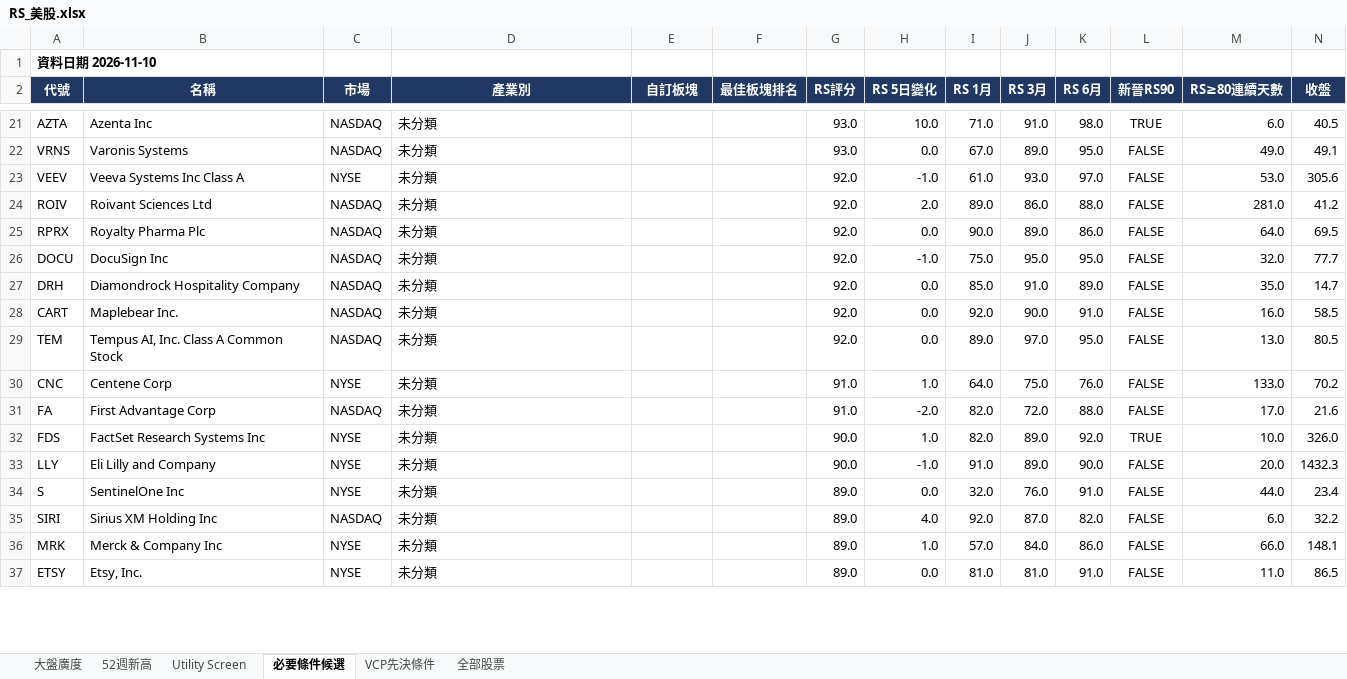
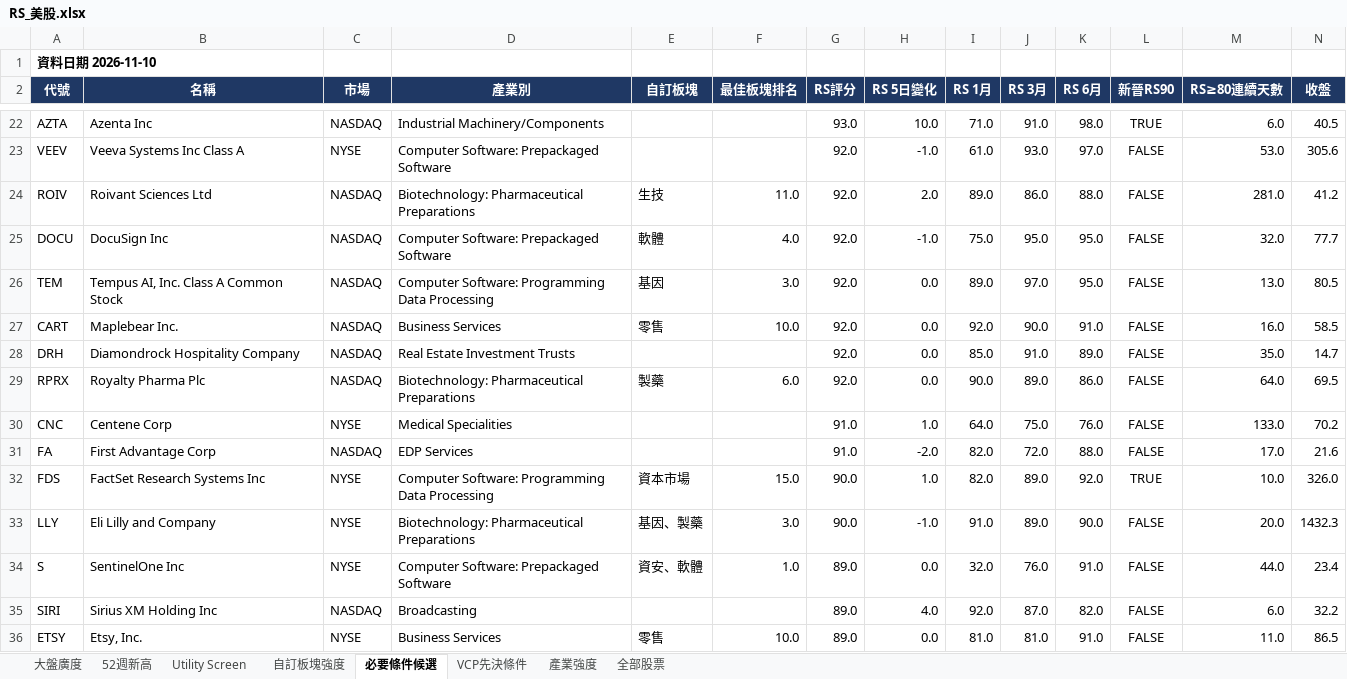
Before and after one commit to docsonearth-gif/us-stock-tracker, an Excel workbook: RS_美股.xlsx, sheet 必要條件候選, drawn as a sheet; only a part is shown, gaps mark what is left out; values as stored, in another font and other column widths than the file's, no borders; conditional formats not drawn; removed rows and columns are numbered as before the commit, all else as after; rows hold the shown columns only; the diff covers the shown part only; the diff names each change by its address in the sheet, - before the commit and + after, or states it on an @@ line.

```diff
--- a/RS_美股.xlsx (sheet 必要條件候選)
+++ b/RS_美股.xlsx (sheet 必要條件候選)
+sheet tab: 自訂板塊強度
+sheet tab: 產業強度
-D22 (產業別): 未分類
+D22 (產業別): Industrial Machinery/Components
-row 22: VRNS | Varonis Systems | NASDAQ | 未分類 |  |  | 93.0 | 0.0 | 67.0 | 89.0 | 95.0 | FALSE | 49.0 | 49.1
-D23 (產業別): 未分類
+D23 (產業別): Computer Software: Prepackaged Software
-D24 (產業別): 未分類
+D24 (產業別): Biotechnology: Pharmaceutical Preparations
-E24 (自訂板塊): (empty)
+E24 (自訂板塊): 生技
-F24 (最佳板塊排名): (empty)
+F24 (最佳板塊排名): 11.0
-row 25: RPRX | Royalty Pharma Plc | NASDAQ | 未分類 |  |  | 92.0 | 0.0 | 90.0 | 89.0 | 86.0 | FALSE | 64.0 | 69.5
-D25 (產業別): 未分類
+D25 (產業別): Computer Software: Prepackaged Software
-E25 (自訂板塊): (empty)
+E25 (自訂板塊): 軟體
-F25 (最佳板塊排名): (empty)
+F25 (最佳板塊排名): 4.0
+row 26: TEM | Tempus AI, Inc. Class A Common Stock | NASDAQ | Computer Software: Programming Data Processing | 基因 | 3.0 | 92.0 | 0.0 | 89.0 | 97.0 | 95.0 | FALSE | 13.0 | 80.5
+row 27: CART | Maplebear Inc. | NASDAQ | Business Services | 零售 | 10.0 | 92.0 | 0.0 | 92.0 | 90.0 | 91.0 | FALSE | 16.0 | 58.5
-D28 (產業別): 未分類
+D28 (產業別): Real Estate Investment Trusts
-row 28: CART | Maplebear Inc. | NASDAQ | 未分類 |  |  | 92.0 | 0.0 | 92.0 | 90.0 | 91.0 | FALSE | 16.0 | 58.5
-row 29: TEM | Tempus AI, Inc. Class A Common Stock | NASDAQ | 未分類 |  |  | 92.0 | 0.0 | 89.0 | 97.0 | 95.0 | FALSE | 13.0 | 80.5
+row 29: RPRX | Royalty Pharma Plc | NASDAQ | Biotechnology: Pharmaceutical Preparations | 製藥 | 6.0 | 92.0 | 0.0 | 90.0 | 89.0 | 86.0 | FALSE | 64.0 | 69.5
-D30 (產業別): 未分類
+D30 (產業別): Medical Specialities
-D31 (產業別): 未分類
+D31 (產業別): EDP Services
-D32 (產業別): 未分類
+D32 (產業別): Computer Software: Programming Data Processing
-E32 (自訂板塊): (empty)
+E32 (自訂板塊): 資本市場
-F32 (最佳板塊排名): (empty)
+F32 (最佳板塊排名): 15.0
-D33 (產業別): 未分類
+D33 (產業別): Biotechnology: Pharmaceutical Preparations
-E33 (自訂板塊): (empty)
+E33 (自訂板塊): 基因、製藥
-F33 (最佳板塊排名): (empty)
+F33 (最佳板塊排名): 3.0
-D34 (產業別): 未分類
+D34 (產業別): Computer Software: Prepackaged Software
-E34 (自訂板塊): (empty)
+E34 (自訂板塊): 資安、軟體
-F34 (最佳板塊排名): (empty)
+F34 (最佳板塊排名): 1.0
-D35 (產業別): 未分類
+D35 (產業別): Broadcasting
-row 36: MRK | Merck & Company Inc | NYSE | 未分類 |  |  | 89.0 | 1.0 | 57.0 | 84.0 | 86.0 | FALSE | 66.0 | 148.1
-D36 (產業別): 未分類
+D36 (產業別): Business Services
-E36 (自訂板塊): (empty)
+E36 (自訂板塊): 零售
-F36 (最佳板塊排名): (empty)
+F36 (最佳板塊排名): 10.0
```
Also changed, not shown: 17 added rows, 15 removed rows and 69 edited cells elsewhere in this sheet, sheet 全部股票, sheet VCP先決條件, sheet 52週新高, sheet Utility Screen, 16 other files.
